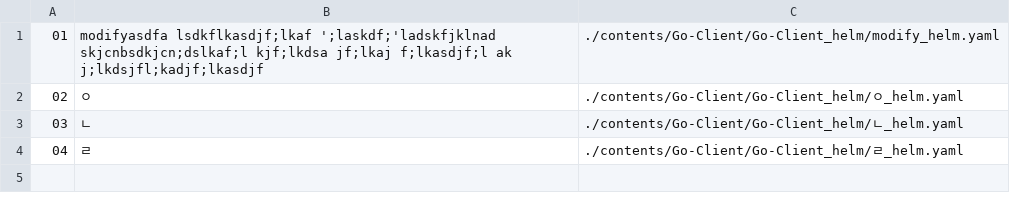
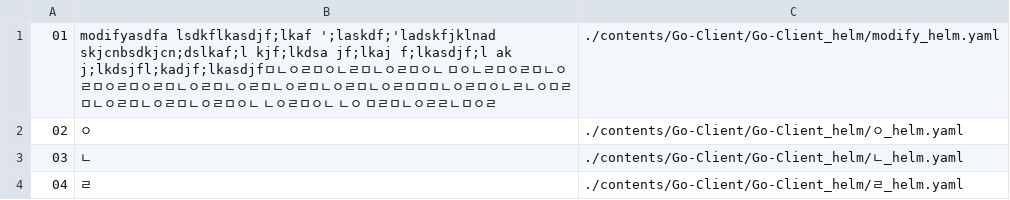
Before and after one commit to Exporterhubv5/exporterhub.io, a CSV file: contents/Go-Client/Go-Client_helm/Go-Client_helm.csv, drawn as a sheet.

Commit message:
wip

```diff
--- a/contents/Go-Client/Go-Client_helm/Go-Client_helm.csv
+++ b/contents/Go-Client/Go-Client_helm/Go-Client_helm.csv
@@ -1,2 +1,2 @@
-"01","modifyasdfa lsdkflkasdjf;lkaf ';laskdf;'ladskfjklnad skjcnbsdkjcn;dslkaf;l kjf;lkdsa jf;lkaj f;lkasdjf;l ak j;lkdsjfl;kadjf;lkasdjf","./contents/Go-Client/Go-Client_helm/modify_helm.yaml",
+"01","modifyasdfa lsdkflkasdjf;lkaf ';laskdf;'ladskfjklnad skjcnbsdkjcn;dslkaf;l kjf;lkdsa jf;lkaj f;lkasdjf;l ak j;lkdsjfl;kadjf;lkasdjfㅁㄴㅇㄹㅁㅇㄴㄹㅁㄴㅇㄹㅁㅇㄴ ㅁㅇㄴㄹㅁㅇㄹㅁㄴㅇㄹㅁㅇㄹㅁㅇㄹㅁㄴㅇㄹㅁㄴㅇㄹㅁㄴㅇㄹㅁㄴㅇㄹㅁㄴㅇㄹㅁㅁㅁㄴㅇㄹㅁㅇㄴㄹㄴㅇㅁㄹㅁㄴㅇㄹㅁㄴㅇㄹㅁㄴㅇㄹㅁㅇㄴ ㄴㅇㄹㅁㅇㄴ ㄴㅇ  ㅁㄹㅁㄴㅇㄹㄹㄴㅁㅇㄹ","./contents/Go-Client/Go-Client_helm/modify_helm.yaml",
 "02","ㅇ", "./contents/Go-Client/Go-Client_helm/ㅇ_helm.yaml",
```
